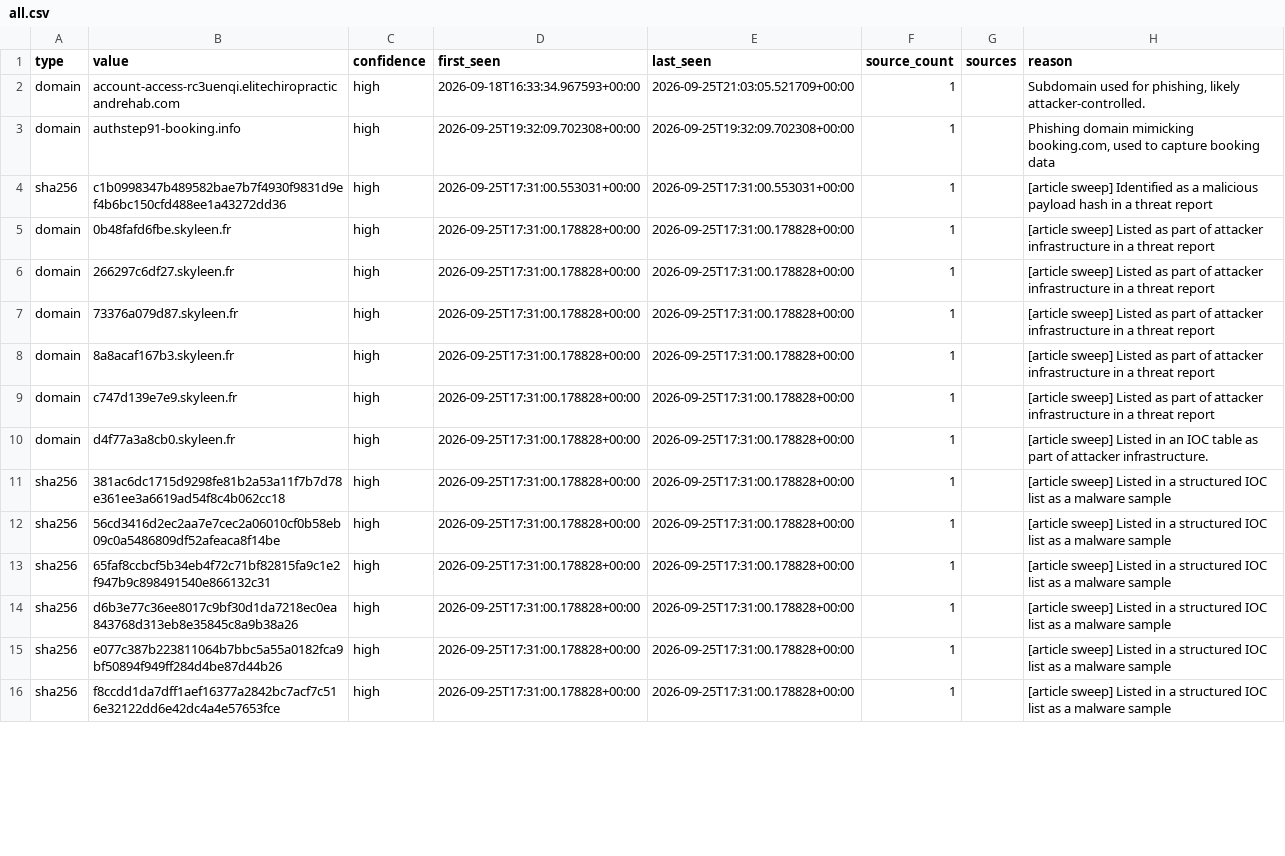
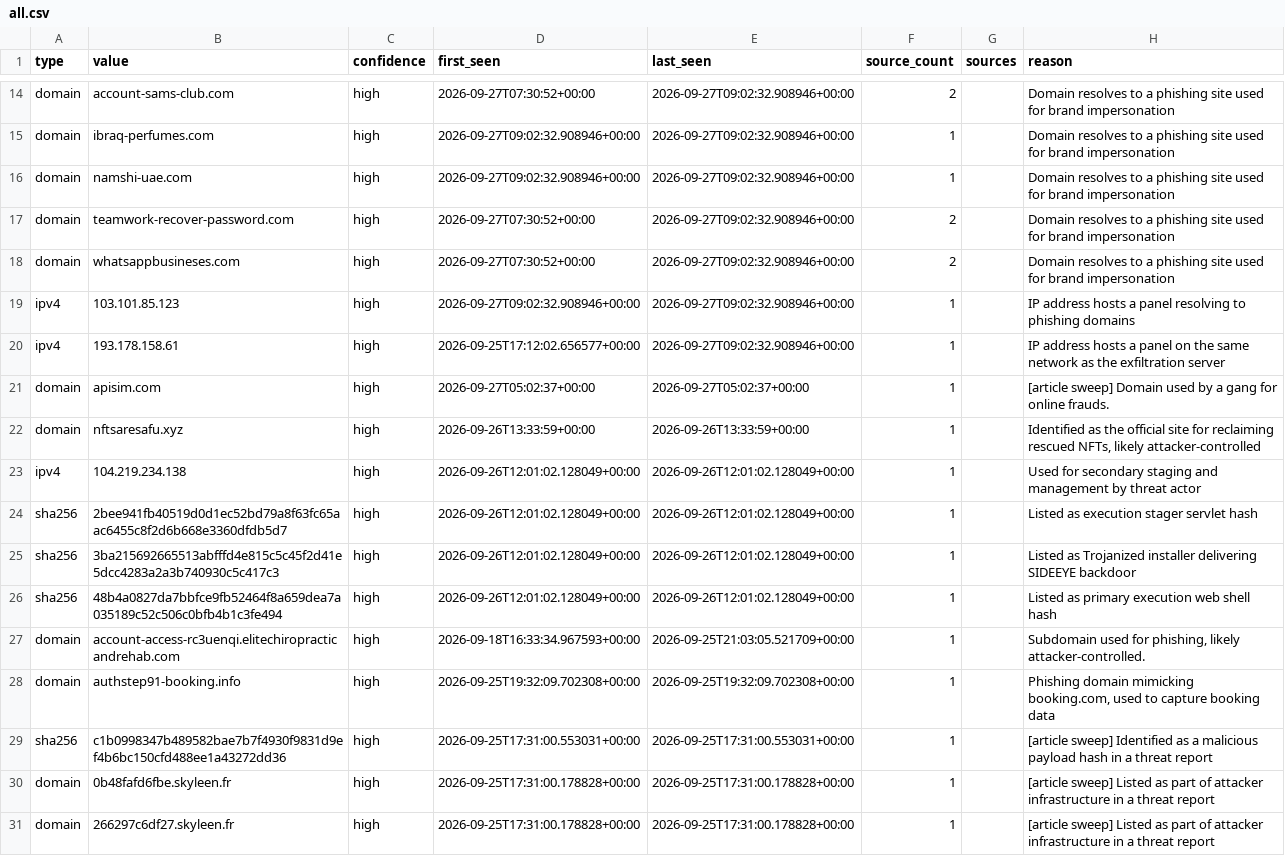
Before and after one commit to Jam0k/Public-Feeds-IOCs, a CSV file: feeds/full/all.csv, drawn as a sheet; only a part is shown, gaps mark what is left out; the shorter side is filled out with more unchanged rows; the diff covers the shown part only.

Commit message:
feeds: 354 network indicators (2026-09-28)

```diff
--- a/feeds/full/all.csv
+++ b/feeds/full/all.csv
@@ -2 +14,14 @@ type,value,confidence,first_seen,last_seen,source_count,sources,reason
+domain,account-sams-club.com,high,2026-09-27T07:30:52+00:00,2026-09-27T09:02:32.908946+00:00,2,,Domain resolves to a phishing site used for brand impersonation
+domain,ibraq-perfumes.com,high,2026-09-27T09:02:32.908946+00:00,2026-09-27T09:02:32.908946+00:00,1,,Domain resolves to a phishing site used for brand impersonation
+domain,namshi-uae.com,high,2026-09-27T09:02:32.908946+00:00,2026-09-27T09:02:32.908946+00:00,1,,Domain resolves to a phishing site used for brand impersonation
+domain,teamwork-recover-password.com,high,2026-09-27T07:30:52+00:00,2026-09-27T09:02:32.908946+00:00,2,,Domain resolves to a phishing site used for brand impersonation
+domain,whatsappbusineses.com,high,2026-09-27T07:30:52+00:00,2026-09-27T09:02:32.908946+00:00,2,,Domain resolves to a phishing site used for brand impersonation
+ipv4,103.101.85.123,high,2026-09-27T09:02:32.908946+00:00,2026-09-27T09:02:32.908946+00:00,1,,IP address hosts a panel resolving to phishing domains
+ipv4,193.178.158.61,high,2026-09-25T17:12:02.656577+00:00,2026-09-27T09:02:32.908946+00:00,1,,IP address hosts a panel on the same network as the exfiltration server
+domain,apisim.com,high,2026-09-27T05:02:37+00:00,2026-09-27T05:02:37+00:00,1,,[article sweep] Domain used by a gang for online frauds.
+domain,nftsaresafu.xyz,high,2026-09-26T13:33:59+00:00,2026-09-26T13:33:59+00:00,1,,"Identified as the official site for reclaiming rescued NFTs, likely attacker-controlled"
+ipv4,104.219.234.138,high,2026-09-26T12:01:02.128049+00:00,2026-09-26T12:01:02.128049+00:00,1,,Used for secondary staging and management by threat actor
+sha256,2bee941fb40519d0d1ec52bd79a8f63fc65aac6455c8f2d6b668e3360dfdb5d7,high,2026-09-26T12:01:02.128049+00:00,2026-09-26T12:01:02.128049+00:00,1,,Listed as execution stager servlet hash
+sha256,3ba215692665513abfffd4e815c5c45f2d41e5dcc4283a2a3b740930c5c417c3,high,2026-09-26T12:01:02.128049+00:00,2026-09-26T12:01:02.128049+00:00,1,,Listed as Trojanized installer delivering SIDEEYE backdoor
+sha256,48b4a0827da7bbfce9fb52464f8a659dea7a035189c52c506c0bfb4b1c3fe494,high,2026-09-26T12:01:02.128049+00:00,2026-09-26T12:01:02.128049+00:00,1,,Listed as primary execution web shell hash
 domain,account-access-rc3uenqi.elitechiropracticandrehab.com,high,2026-09-18T16:33:34.967593+00:00,2026-09-25T21:03:05.521709+00:00,1,,"Subdomain used for phishing, likely attacker-controlled."
```
Also changed, not shown: 12 added rows and 1 removed row elsewhere in this file, feeds/all.csv, feeds/domains.csv, 20 other files.
